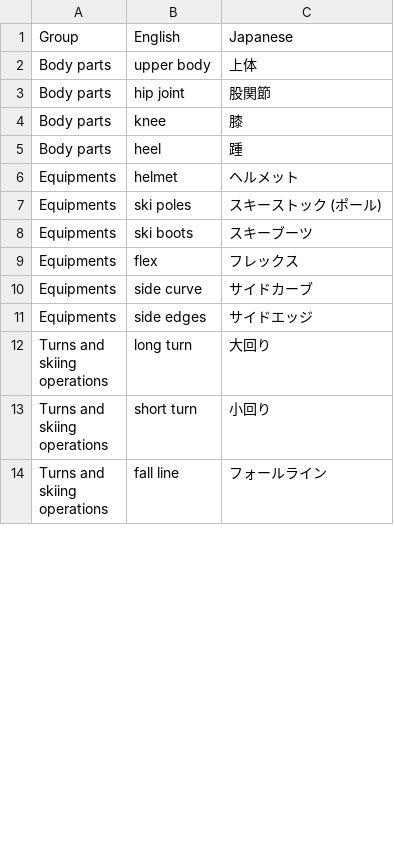
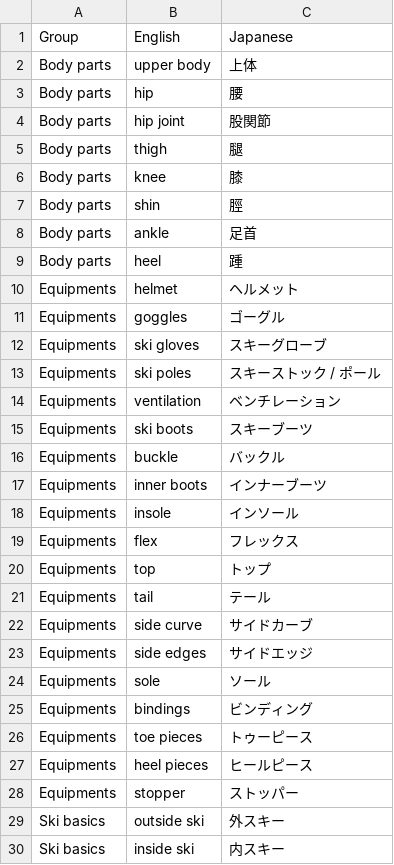
Before and after one commit to noritada/skiing-snowboarding-glossary, a CSV file: vocabulary.csv, drawn as a sheet; only a part is shown; the shorter side is filled out with more unchanged rows; the diff covers the shown part only.

Commit message:
Add 60 words

```diff
--- a/vocabulary.csv
+++ b/vocabulary.csv
@@ -2,10 +2,29 @@ Group,English,Japanese
 Body parts,upper body,上体
+Body parts,hip,腰
 Body parts,hip joint,股関節
+Body parts,thigh,腿
 Body parts,knee,膝
+Body parts,shin,脛
+Body parts,ankle,足首
 Body parts,heel,踵
 Equipments,helmet,ヘルメット
-Equipments,ski poles,スキーストック (ポール)
+Equipments,goggles,ゴーグル
+Equipments,ski gloves,スキーグローブ
+Equipments,ski poles,スキーストック / ポール
+Equipments,ventilation,ベンチレーション
 Equipments,ski boots,スキーブーツ
+Equipments,buckle,バックル
+Equipments,inner boots,インナーブーツ
+Equipments,insole,インソール
 Equipments,flex,フレックス
+Equipments,top,トップ
+Equipments,tail,テール
 Equipments,side curve,サイドカーブ
 Equipments,side edges,サイドエッジ
+Equipments,sole,ソール
+Equipments,bindings,ビンディング
+Equipments,toe pieces,トゥーピース
+Equipments,heel pieces,ヒールピース
+Equipments,stopper,ストッパー
+Ski basics,outside ski,外スキー
+Ski basics,inside ski,内スキー
```
Also changed, not shown: 43 added rows, 2 removed rows and 1 edited cell elsewhere in this file.
